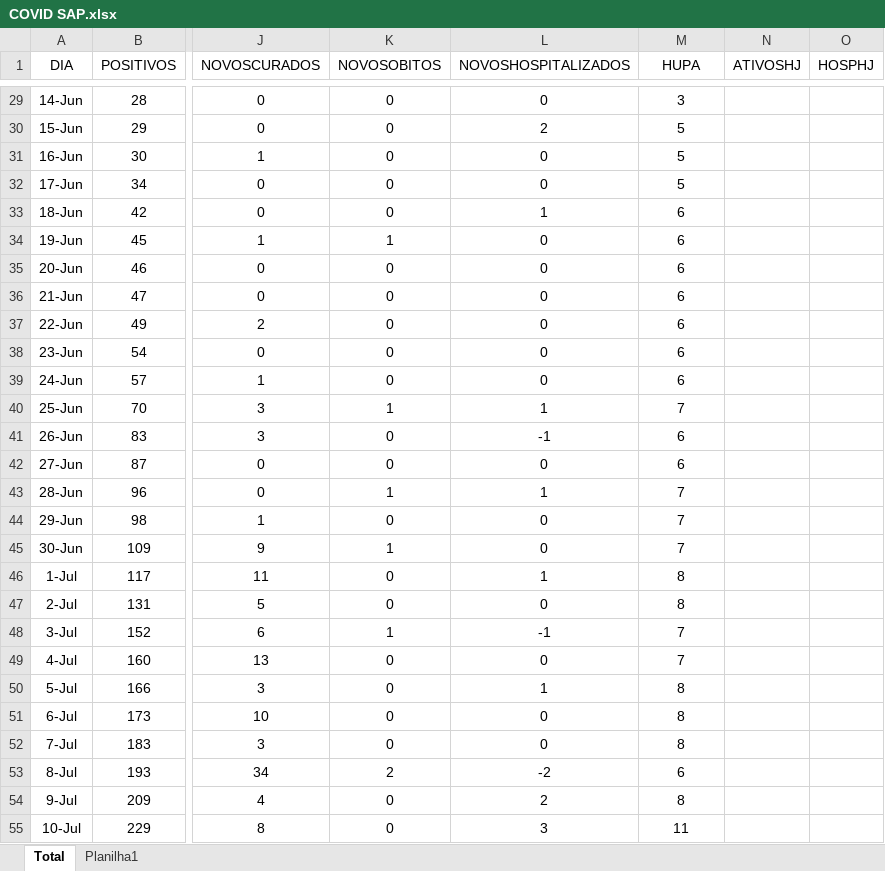
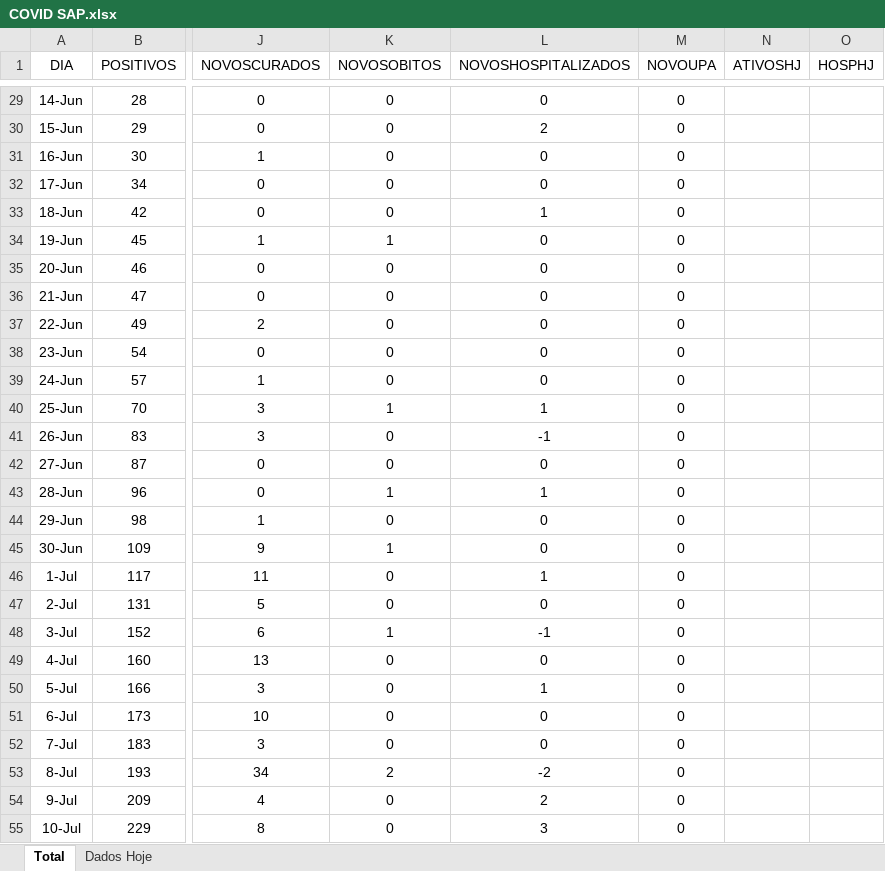
Before and after one commit to AugustoAlbineli/COVID-19-Sapiranga, an Excel workbook: COVID SAP.xlsx, sheet Total, drawn as a sheet; only a part is shown, gaps mark what is left out; values as stored, in another font and other column widths than the file's, no borders; the diff covers the shown part only; the diff names each change by its address in the sheet, - before the commit and + after, or states it on an @@ line.

```diff
--- a/COVID SAP.xlsx (sheet Total)
+++ b/COVID SAP.xlsx (sheet Total)
-sheet tab: Planilha1
+sheet tab: Dados Hoje
-M1: HUPA
+M1: NOVOUPA
-M29 (NOVOUPA): 3
+M29 (NOVOUPA): 0
-M30:M32 (NOVOUPA): 5
+M30:M32 (NOVOUPA): 0
-M33:M39 (NOVOUPA): 6
+M33:M39 (NOVOUPA): 0
-M40 (NOVOUPA): 7
+M40 (NOVOUPA): 0
-M41:M42 (NOVOUPA): 6
+M41:M42 (NOVOUPA): 0
-M43:M45 (NOVOUPA): 7
+M43:M45 (NOVOUPA): 0
-M46:M47 (NOVOUPA): 8
+M46:M47 (NOVOUPA): 0
-M48:M49 (NOVOUPA): 7
+M48:M49 (NOVOUPA): 0
-M50:M52 (NOVOUPA): 8
+M50:M52 (NOVOUPA): 0
-M53 (NOVOUPA): 6
+M53 (NOVOUPA): 0
-M54 (NOVOUPA): 8
+M54 (NOVOUPA): 0
-M55 (NOVOUPA): 11
+M55 (NOVOUPA): 0
```
Also changed, not shown: 6 added rows and 395 edited cells elsewhere in this sheet, formulas that keep their value, 3 other files.
